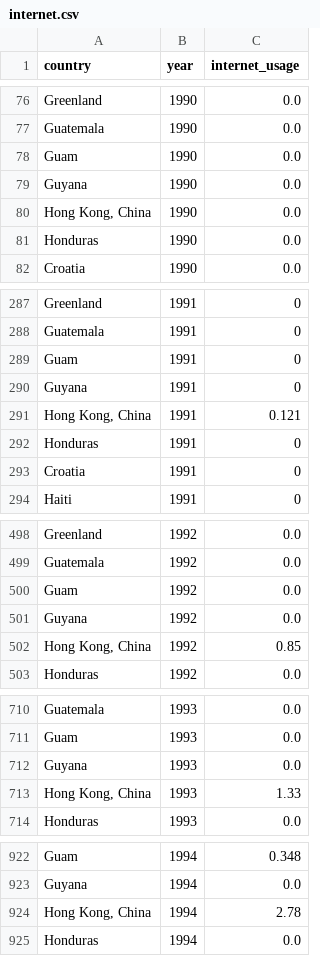
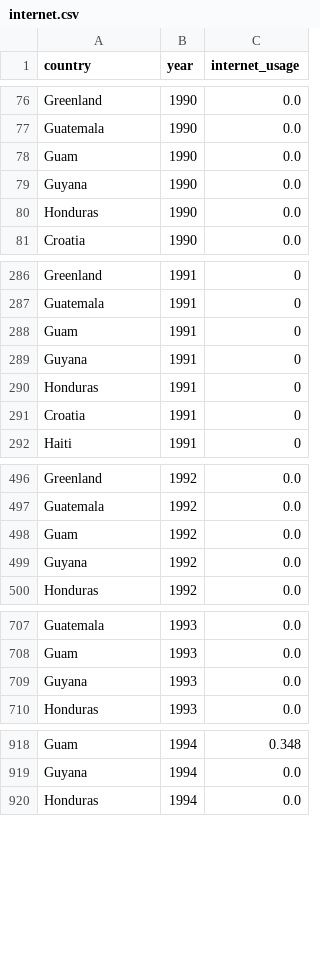
Before and after one commit to MohammadHHaj/Gruppe3-Projektopgave, a CSV file: data/internet.csv, drawn as a sheet; only a part is shown, gaps mark what is left out; the diff covers the shown part only; the diff names each change by its address in the sheet, - before the commit and + after, or states it on an @@ line.

```diff
--- a/data/internet.csv
+++ b/data/internet.csv
-row 80: Hong Kong, China | 1990 | 0.0
-row 291: Hong Kong, China | 1991 | 0.121
-row 502: Hong Kong, China | 1992 | 0.85
-row 713: Hong Kong, China | 1993 | 1.33
-row 924: Hong Kong, China | 1994 | 2.78
```
Also changed, not shown: 29 removed rows elsewhere in this file, 1 other file.
